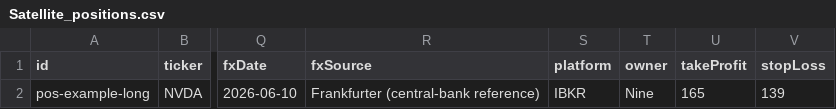
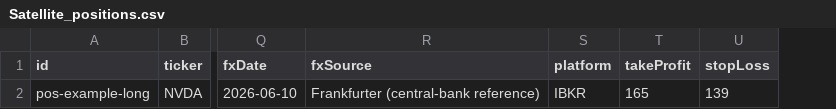
Before and after one commit to ninejubu/Investment-Portfolio, a CSV file: Satellite Port/templates/Satellite_positions.csv, drawn as a sheet; only a part is shown, gaps mark what is left out; the diff names each change by its address in the sheet, - before the commit and + after, or states it on an @@ line.

Commit message:
Refactor investment dashboard data flow

```diff
--- a/Satellite Port/templates/Satellite_positions.csv
+++ b/Satellite Port/templates/Satellite_positions.csv
-column T (owner), row 2: Nine
```
Also changed, not shown: Satellite Port/templates/Satellite_trades.csv, 3 other files.
